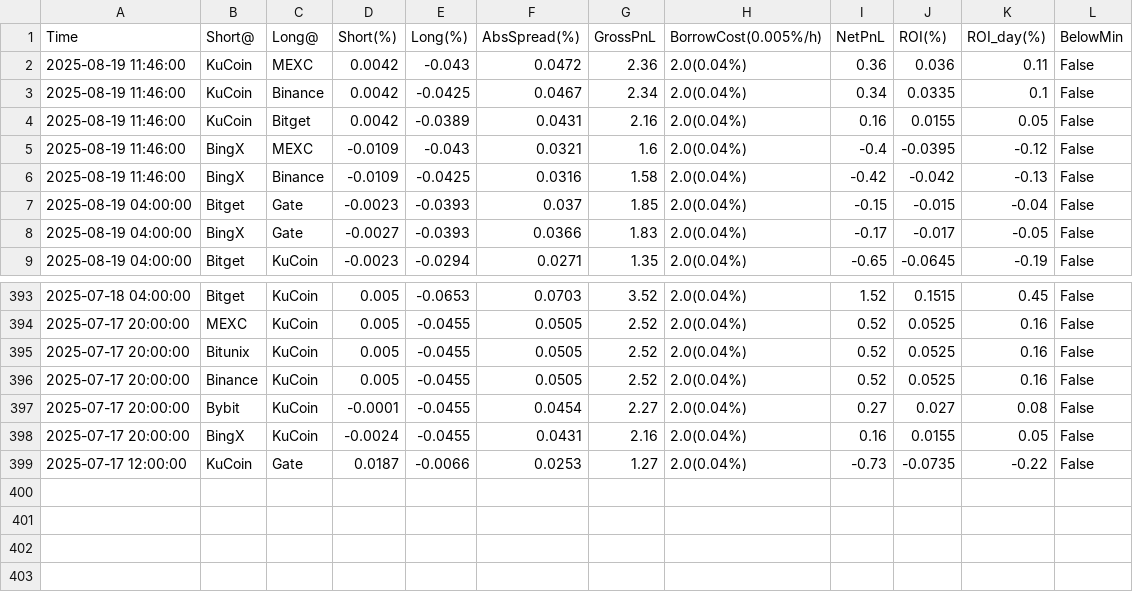
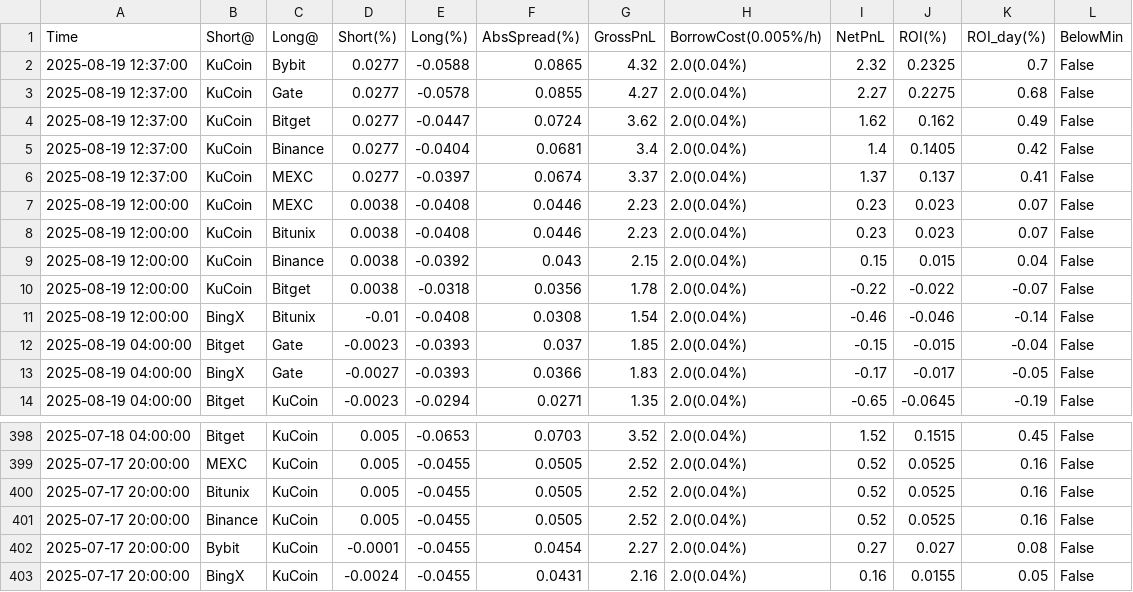
Before and after one commit to aerist123/funding-data, a CSV file: public/data/arb_candidates_CVC.csv, drawn as a sheet; only a part is shown, gaps mark what is left out.

```diff
--- a/public/data/arb_candidates_CVC.csv
+++ b/public/data/arb_candidates_CVC.csv
@@ -1,7 +1,12 @@
 Time,Short@,Long@,Short(%),Long(%),AbsSpread(%),GrossPnL,BorrowCost(0.005%/h),NetPnL,ROI(%),ROI_day(%),BelowMin
-2025-08-19 11:46:00,KuCoin,MEXC,0.0042,-0.043,0.0472,2.36,2.0(0.04%),0.36,0.036,0.11,False
-2025-08-19 11:46:00,KuCoin,Binance,0.0042,-0.0425,0.0467,2.34,2.0(0.04%),0.34,0.0335,0.1,False
-2025-08-19 11:46:00,KuCoin,Bitget,0.0042,-0.0389,0.0431,2.16,2.0(0.04%),0.16,0.0155,0.05,False
-2025-08-19 11:46:00,BingX,MEXC,-0.0109,-0.043,0.0321,1.6,2.0(0.04%),-0.4,-0.0395,-0.12,False
-2025-08-19 11:46:00,BingX,Binance,-0.0109,-0.0425,0.0316,1.58,2.0(0.04%),-0.42,-0.042,-0.13,False
+2025-08-19 12:37:00,KuCoin,Bybit,0.0277,-0.0588,0.0865,4.32,2.0(0.04%),2.32,0.2325,0.7,False
+2025-08-19 12:37:00,KuCoin,Gate,0.0277,-0.0578,0.0855,4.27,2.0(0.04%),2.27,0.2275,0.68,False
+2025-08-19 12:37:00,KuCoin,Bitget,0.0277,-0.0447,0.0724,3.62,2.0(0.04%),1.62,0.162,0.49,False
+2025-08-19 12:37:00,KuCoin,Binance,0.0277,-0.0404,0.0681,3.4,2.0(0.04%),1.4,0.1405,0.42,False
+2025-08-19 12:37:00,KuCoin,MEXC,0.0277,-0.0397,0.0674,3.37,2.0(0.04%),1.37,0.137,0.41,False
+2025-08-19 12:00:00,KuCoin,MEXC,0.0038,-0.0408,0.0446,2.23,2.0(0.04%),0.23,0.023,0.07,False
+2025-08-19 12:00:00,KuCoin,Bitunix,0.0038,-0.0408,0.0446,2.23,2.0(0.04%),0.23,0.023,0.07,False
+2025-08-19 12:00:00,KuCoin,Binance,0.0038,-0.0392,0.043,2.15,2.0(0.04%),0.15,0.015,0.04,False
+2025-08-19 12:00:00,KuCoin,Bitget,0.0038,-0.0318,0.0356,1.78,2.0(0.04%),-0.22,-0.022,-0.07,False
+2025-08-19 12:00:00,BingX,Bitunix,-0.01,-0.0408,0.0308,1.54,2.0(0.04%),-0.46,-0.046,-0.14,False
 2025-08-19 04:00:00,Bitget,Gate,-0.0023,-0.0393,0.037,1.85,2.0(0.04%),-0.15,-0.015,-0.04,False
@@ -398,2 +403 @@
 2025-07-17 20:00:00,BingX,KuCoin,-0.0024,-0.0455,0.0431,2.16,2.0(0.04%),0.16,0.0155,0.05,False
-2025-07-17 12:00:00,KuCoin,Gate,0.0187,-0.0066,0.0253,1.27,2.0(0.04%),-0.73,-0.0735,-0.22,False
```
Also changed, not shown: public/data/arb_candidates_ETH.csv, public/data/arb_candidates_GAS.csv, 30 other files.
